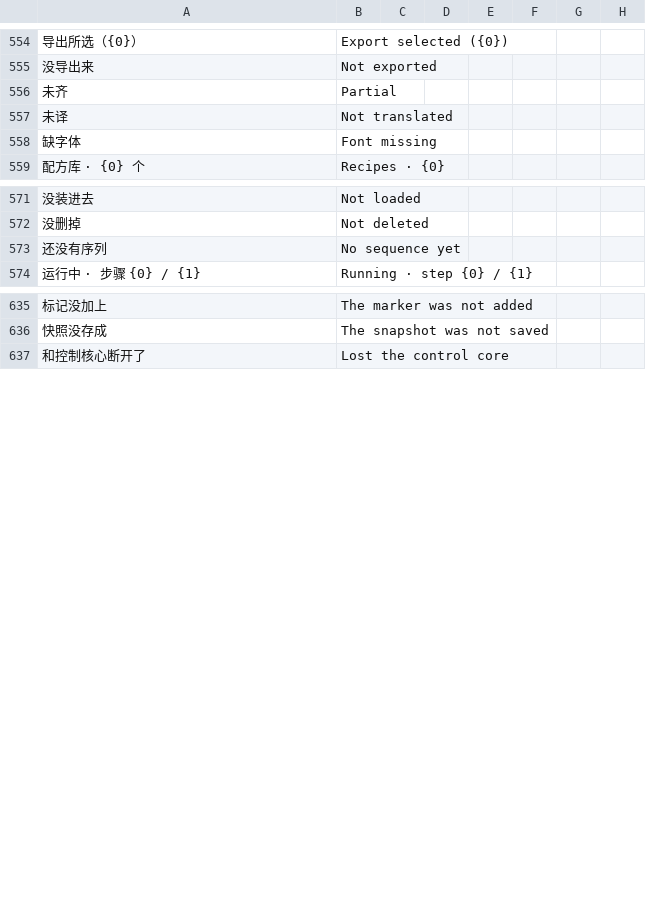
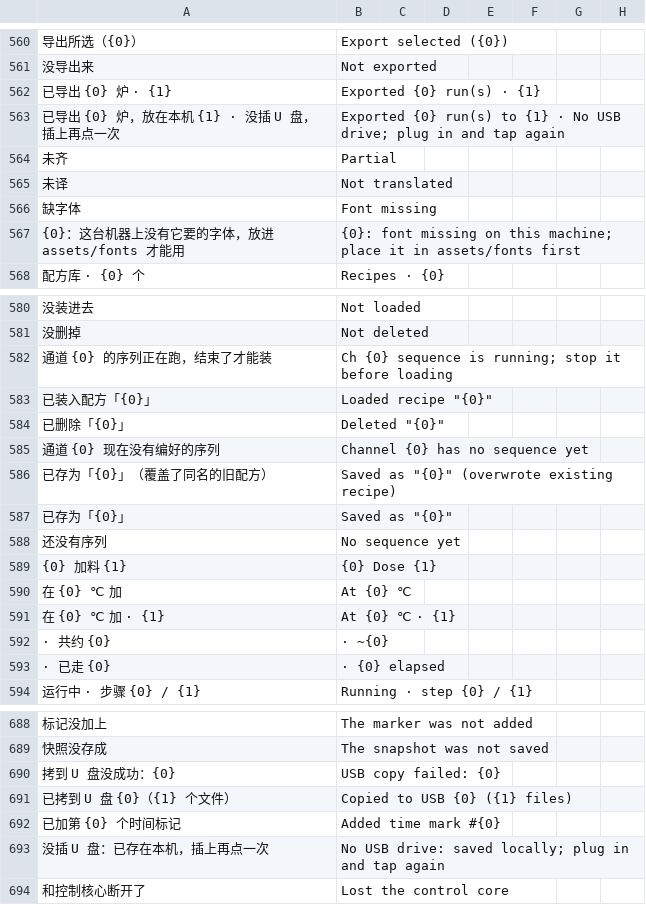
Before and after one commit to To-lovely-April-days/Tec4pc, a TSV file: hmi-cpp/ui/assets/lang/strings.tsv, drawn as a sheet; only a part is shown, gaps mark what is left out; the diff covers the shown part only; the diff names each change by its address in the sheet, - before the commit and + after, or states it on an @@ line.

```diff
--- a/hmi-cpp/ui/assets/lang/strings.tsv
+++ b/hmi-cpp/ui/assets/lang/strings.tsv
+row 562: 已导出 {0} 炉 · {1} | Exported {0} run(s) · {1}
+row 563: 已导出 {0} 炉，放在本机 {1} · 没插 U 盘，插上再点一次 | Exported {0} run(s) to {1} · No USB drive; plug in and tap again
+row 567: {0}：这台机器上没有它要的字体，放进 assets/fonts 才能用 | {0}: font missing on this machine; place it in assets/fonts first
+row 582: 通道 {0} 的序列正在跑，结束了才能装 | Ch {0} sequence is running; stop it before loading
+row 583: 已装入配方「{0}」 | Loaded recipe "{0}"
+row 584: 已删除「{0}」 | Deleted "{0}"
+row 585: 通道 {0} 现在没有编好的序列 | Channel {0} has no sequence yet
+row 586: 已存为「{0}」（覆盖了同名的旧配方） | Saved as "{0}" (overwrote existing recipe)
+row 587: 已存为「{0}」 | Saved as "{0}"
+row 589: {0} 加料 {1} | {0} Dose {1}
+row 590: 在 {0} ℃ 加 | At {0} ℃
+row 591: 在 {0} ℃ 加 · {1} | At {0} ℃ · {1}
+row 592: · 共约 {0} | · ~{0}
+row 593: · 已走 {0} | · {0} elapsed
+row 690: 拷到 U 盘没成功：{0} | USB copy failed: {0}
+row 691: 已拷到 U 盘 {0}（{1} 个文件） | Copied to USB {0} ({1} files)
+row 692: 已加第 {0} 个时间标记 | Added time mark #{0}
+row 693: 没插 U 盘：已存在本机，插上再点一次 | No USB drive: saved locally; plug in and tap again
```
Also changed, not shown: 41 added rows and 13 edited cells elsewhere in this file, 24 other files.
